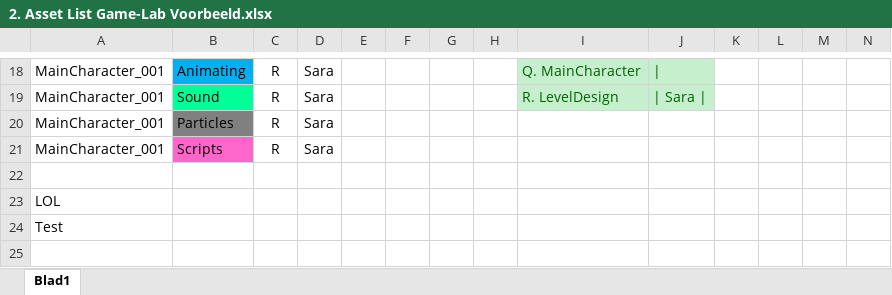
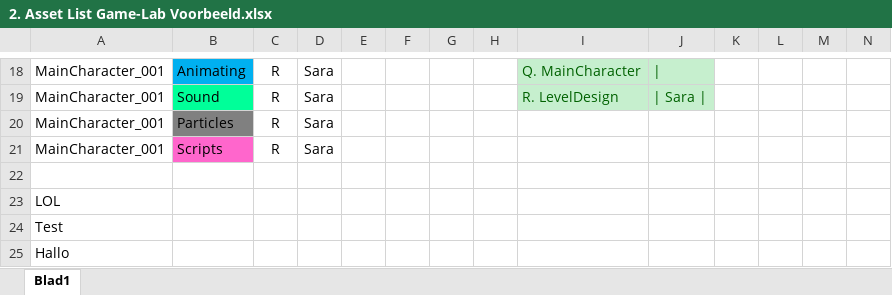
Before and after one commit to MichielAdriaansens/GameLab1, an Excel workbook: Presentatie/2. Asset List Game-Lab Voorbeeld.xlsx, sheet Blad1, drawn as a sheet; only a part is shown, gaps mark what is left out; values as stored, in another font and other column widths than the file's, no borders; the diff names each change by its address in the sheet, - before the commit and + after, or states it on an @@ line.

Commit message:
Hallo
Hallo toegevoegd

```diff
--- a/Presentatie/2. Asset List Game-Lab Voorbeeld.xlsx (sheet Blad1)
+++ b/Presentatie/2. Asset List Game-Lab Voorbeeld.xlsx (sheet Blad1)
+row 25: Hallo
```
